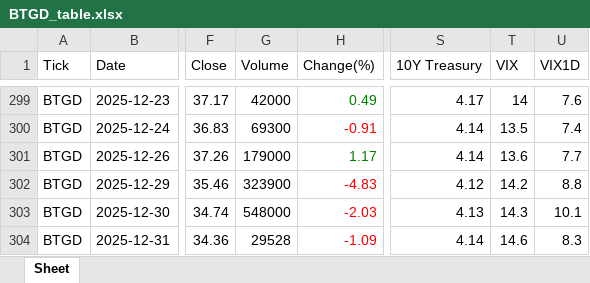
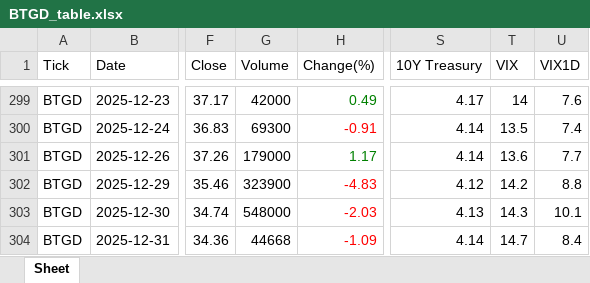
Before and after one commit to jangjb1204-sys/my-python-bot, an Excel workbook: US_stock/BTGD_table.xlsx, sheet Sheet, drawn as a sheet; only a part is shown, gaps mark what is left out; values as stored, in another font and other column widths than the file's, no borders; the diff names each change by its address in the sheet, - before the commit and + after, or states it on an @@ line.

```diff
--- a/US_stock/BTGD_table.xlsx (sheet Sheet)
+++ b/US_stock/BTGD_table.xlsx (sheet Sheet)
-G304 (Volume): 29528
+G304 (Volume): 44668
-T304 (VIX): 14.6
+T304 (VIX): 14.7
-U304 (VIX1D): 8.3
+U304 (VIX1D): 8.4
```
Also changed, not shown: US_stock/GOLD_table.xlsx, US_stock/NASDAQ_table.xlsx, 29 other files.
